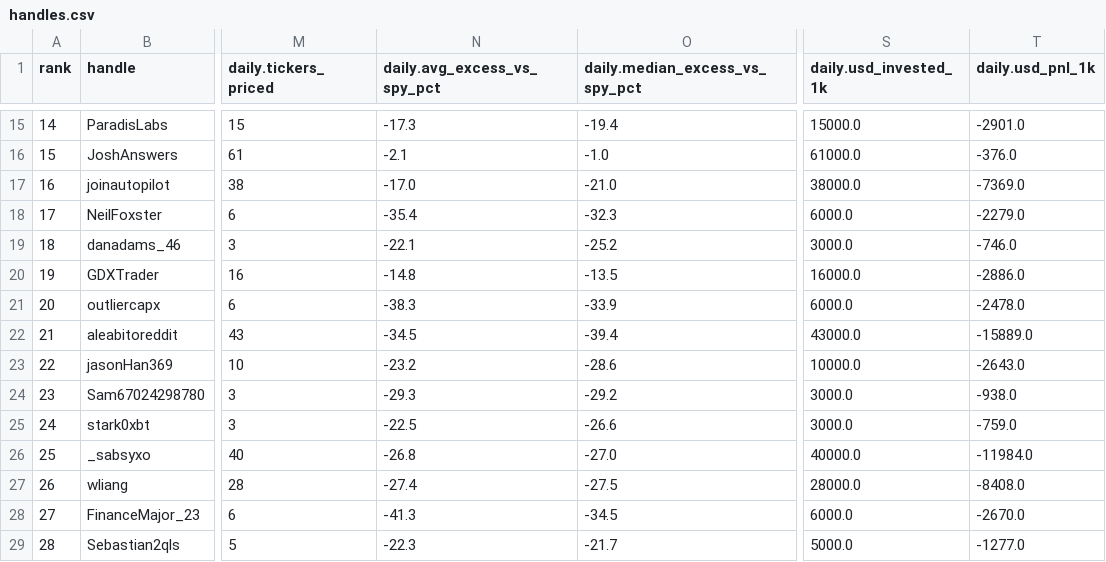
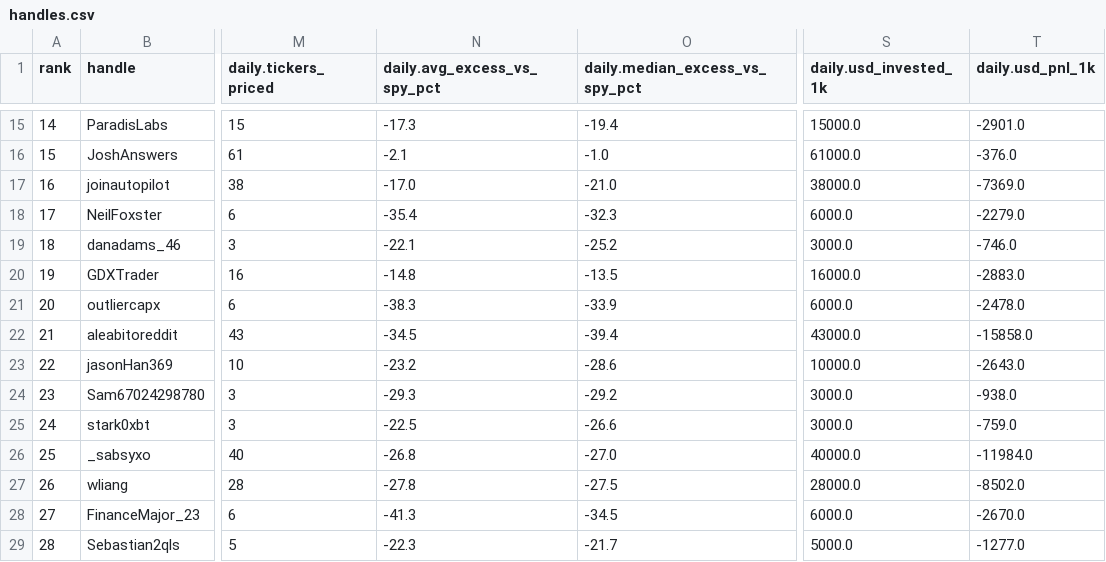
Before and after one commit to nikdep/market-dash-lkoa20, a CSV file: api/handles.csv, drawn as a sheet; only a part is shown, gaps mark what is left out; the diff covers the shown part only; the diff names each change by its address in the sheet, - before the commit and + after, or states it on an @@ line.

```diff
--- a/api/handles.csv
+++ b/api/handles.csv
-T20 (daily.usd_pnl_1k): -2886.0
+T20 (daily.usd_pnl_1k): -2883.0
-T22 (daily.usd_pnl_1k): -15889.0
+T22 (daily.usd_pnl_1k): -15858.0
-N27 (daily.avg_excess_vs_spy_pct): -27.4
+N27 (daily.avg_excess_vs_spy_pct): -27.8
-T27 (daily.usd_pnl_1k): -8408.0
+T27 (daily.usd_pnl_1k): -8502.0
```
Also changed, not shown: 17 edited cells elsewhere in this file, api/candidates.csv, api/crypto.csv, 10 other files.
